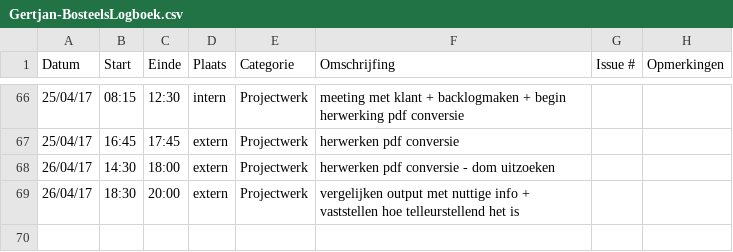
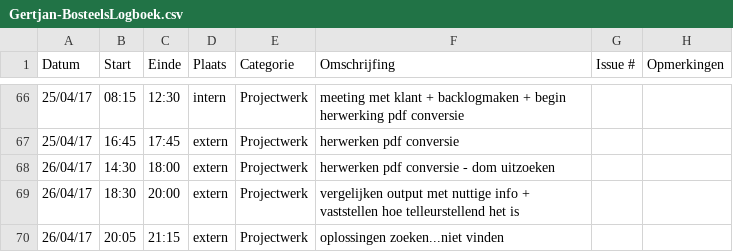
Before and after one commit to OpenWebslides/conversion-tool, a CSV file: Gertjan-BosteelsLogboek.csv, drawn as a sheet; only a part is shown, gaps mark what is left out; the diff names each change by its address in the sheet, - before the commit and + after, or states it on an @@ line.

Commit message:
logboek gertjan

```diff
--- a/Gertjan-BosteelsLogboek.csv
+++ b/Gertjan-BosteelsLogboek.csv
+row 70: 26/04/17 | 20:05 | 21:15 | extern | Projectwerk | oplossingen zoeken...niet vinden
```
